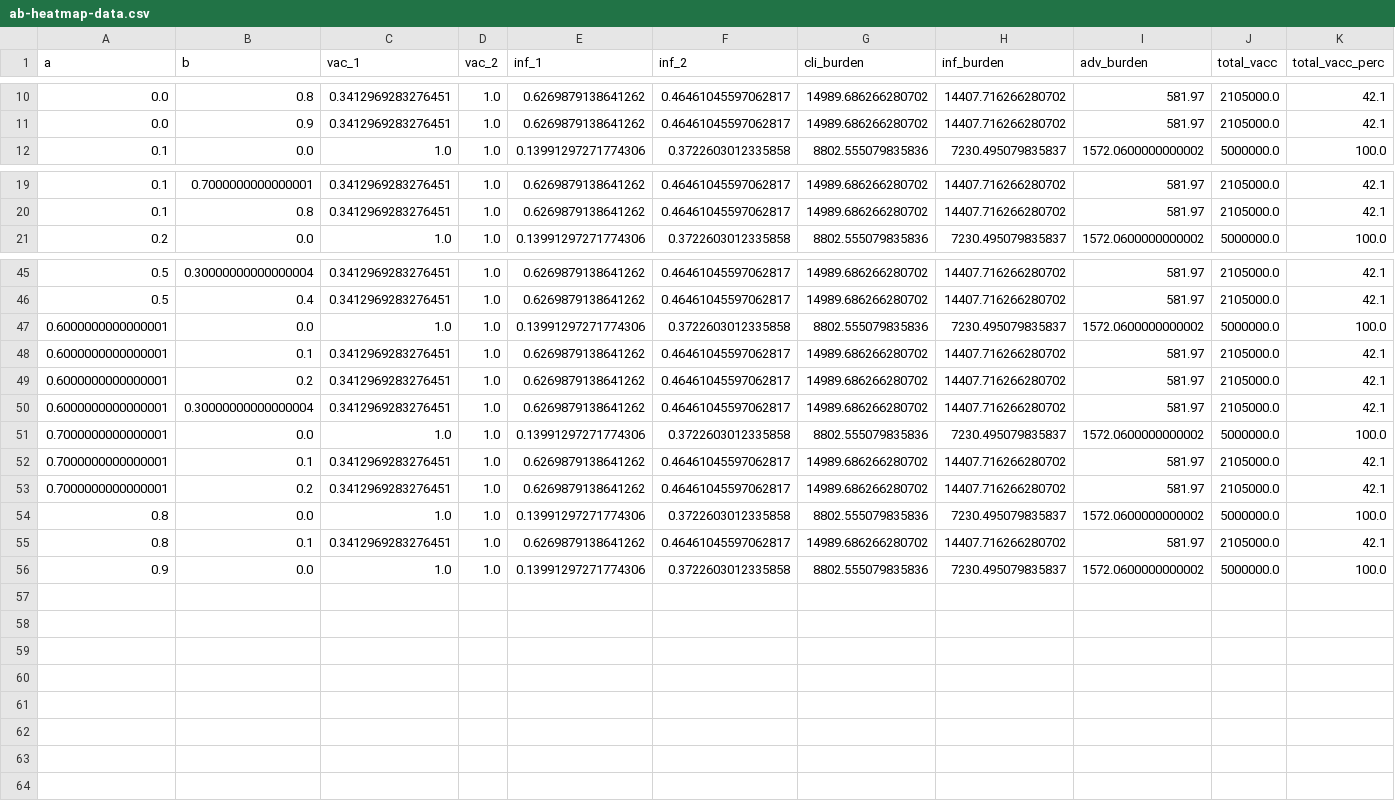
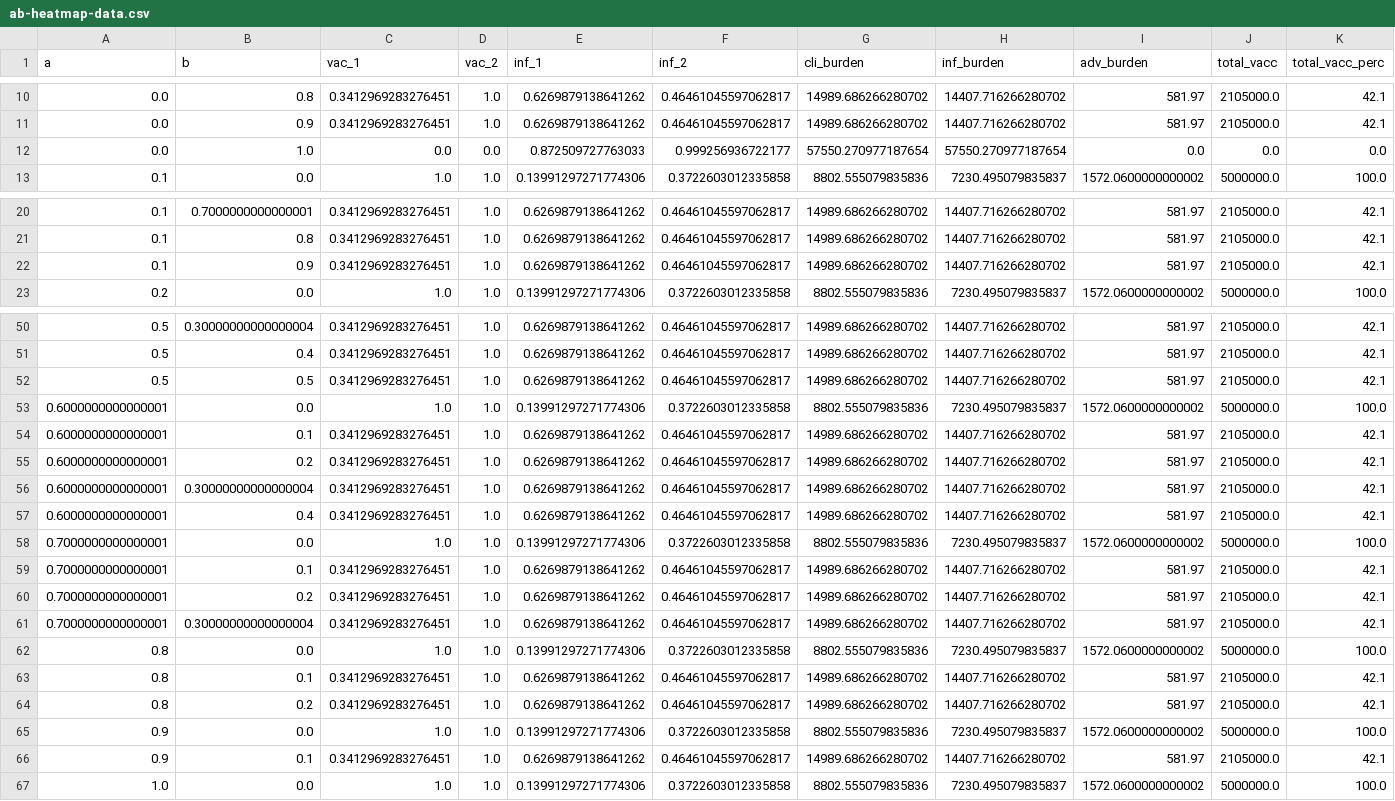
Before and after one commit to nefeltellioglu/ethical_framework, a CSV file: out/2024-10-14_manuscript/ab-heatmap-data.csv, drawn as a sheet; only a part is shown, gaps mark what is left out; the diff covers the shown part only.

```diff
--- a/out/2024-10-14_manuscript/ab-heatmap-data.csv
+++ b/out/2024-10-14_manuscript/ab-heatmap-data.csv
@@ -11,2 +11,3 @@ a,b,vac_1,vac_2,inf_1,inf_2,cli_burden,inf_burden,adv_burden,total_vacc,total_va
 0.0,0.9,0.3412969283276451,1.0,0.6269879138641262,0.46461045597062817,14989.686266280702,14407.716266280702,581.97,2105000.0,42.1
+0.0,1.0,0.0,0.0,0.872509727763033,0.999256936722177,57550.270977187654,57550.270977187654,0.0,0.0,0.0
 0.1,0.0,1.0,1.0,0.13991297271774306,0.3722603012335858,8802.555079835836,7230.495079835837,1572.0600000000002,5000000.0,100.0
@@ -20,2 +21,3 @@ a,b,vac_1,vac_2,inf_1,inf_2,cli_burden,inf_burden,adv_burden,total_vacc,total_va
 0.1,0.8,0.3412969283276451,1.0,0.6269879138641262,0.46461045597062817,14989.686266280702,14407.716266280702,581.97,2105000.0,42.1
+0.1,0.9,0.3412969283276451,1.0,0.6269879138641262,0.46461045597062817,14989.686266280702,14407.716266280702,581.97,2105000.0,42.1
 0.2,0.0,1.0,1.0,0.13991297271774306,0.3722603012335858,8802.555079835836,7230.495079835837,1572.0600000000002,5000000.0,100.0
@@ -46,2 +51,3 @@ a,b,vac_1,vac_2,inf_1,inf_2,cli_burden,inf_burden,adv_burden,total_vacc,total_va
 0.5,0.4,0.3412969283276451,1.0,0.6269879138641262,0.46461045597062817,14989.686266280702,14407.716266280702,581.97,2105000.0,42.1
+0.5,0.5,0.3412969283276451,1.0,0.6269879138641262,0.46461045597062817,14989.686266280702,14407.716266280702,581.97,2105000.0,42.1
 0.6000000000000001,0.0,1.0,1.0,0.13991297271774306,0.3722603012335858,8802.555079835836,7230.495079835837,1572.0600000000002,5000000.0,100.0
@@ -50,2 +56,3 @@ a,b,vac_1,vac_2,inf_1,inf_2,cli_burden,inf_burden,adv_burden,total_vacc,total_va
 0.6000000000000001,0.30000000000000004,0.3412969283276451,1.0,0.6269879138641262,0.46461045597062817,14989.686266280702,14407.716266280702,581.97,2105000.0,42.1
+0.6000000000000001,0.4,0.3412969283276451,1.0,0.6269879138641262,0.46461045597062817,14989.686266280702,14407.716266280702,581.97,2105000.0,42.1
 0.7000000000000001,0.0,1.0,1.0,0.13991297271774306,0.3722603012335858,8802.555079835836,7230.495079835837,1572.0600000000002,5000000.0,100.0
@@ -53,4 +60,8 @@ a,b,vac_1,vac_2,inf_1,inf_2,cli_burden,inf_burden,adv_burden,total_vacc,total_va
 0.7000000000000001,0.2,0.3412969283276451,1.0,0.6269879138641262,0.46461045597062817,14989.686266280702,14407.716266280702,581.97,2105000.0,42.1
+0.7000000000000001,0.30000000000000004,0.3412969283276451,1.0,0.6269879138641262,0.46461045597062817,14989.686266280702,14407.716266280702,581.97,2105000.0,42.1
 0.8,0.0,1.0,1.0,0.13991297271774306,0.3722603012335858,8802.555079835836,7230.495079835837,1572.0600000000002,5000000.0,100.0
 0.8,0.1,0.3412969283276451,1.0,0.6269879138641262,0.46461045597062817,14989.686266280702,14407.716266280702,581.97,2105000.0,42.1
+0.8,0.2,0.3412969283276451,1.0,0.6269879138641262,0.46461045597062817,14989.686266280702,14407.716266280702,581.97,2105000.0,42.1
 0.9,0.0,1.0,1.0,0.13991297271774306,0.3722603012335858,8802.555079835836,7230.495079835837,1572.0600000000002,5000000.0,100.0
+0.9,0.1,0.3412969283276451,1.0,0.6269879138641262,0.46461045597062817,14989.686266280702,14407.716266280702,581.97,2105000.0,42.1
+1.0,0.0,1.0,1.0,0.13991297271774306,0.3722603012335858,8802.555079835836,7230.495079835837,1572.0600000000002,5000000.0,100.0
```
Also changed, not shown: 3 added rows elsewhere in this file, 2 other files.
